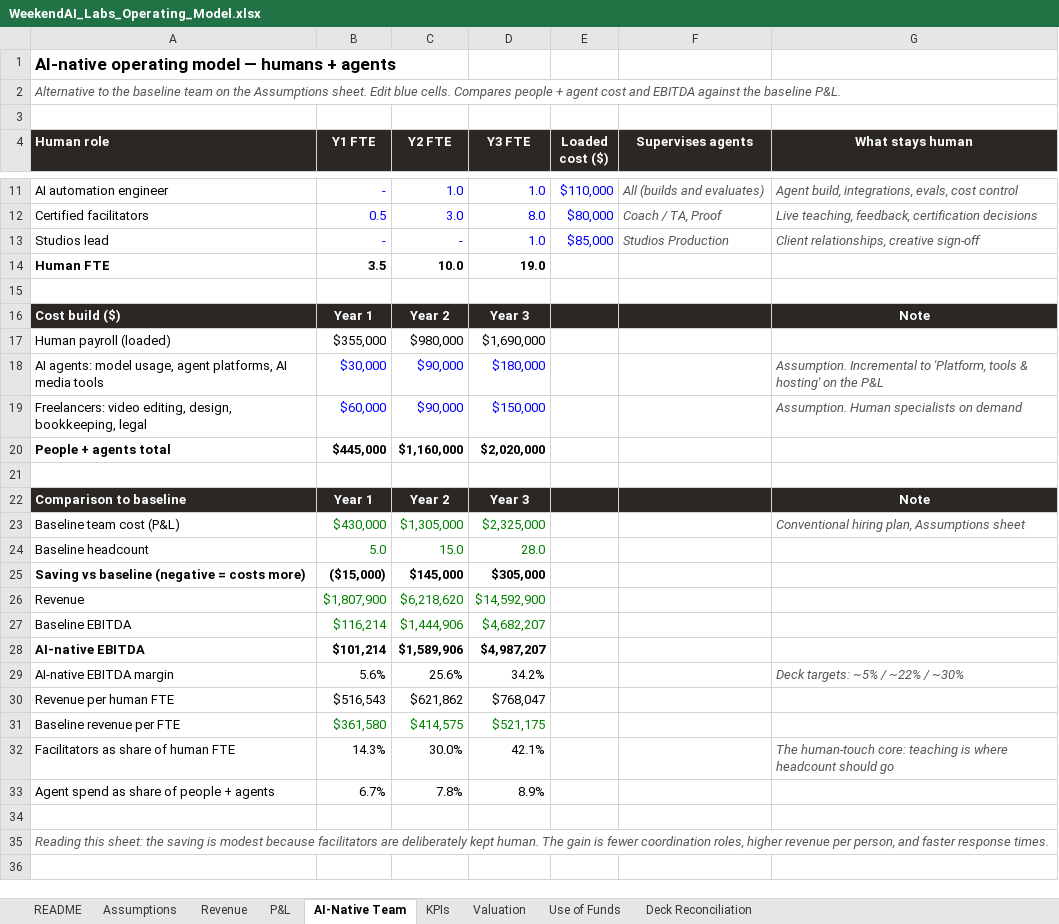
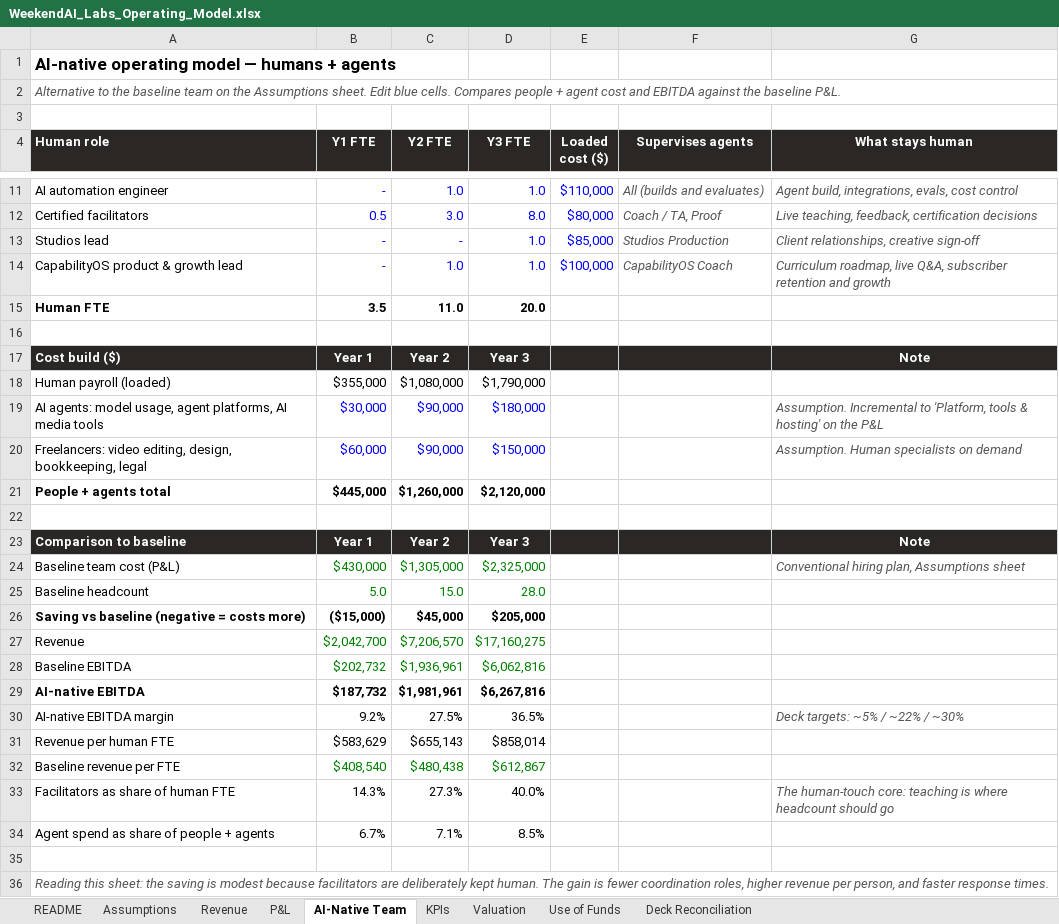
Before and after one commit to altafr/weekendaiplan, an Excel workbook: files/WeekendAI_Labs_Operating_Model.xlsx, sheet AI-Native Team, drawn as a sheet; only a part is shown, gaps mark what is left out; values as stored, in another font and other column widths than the file's, no borders; addresses are those after the commit; the diff names each change by its address in the sheet, - before the commit and + after, or states it on an @@ line.

```diff
--- a/files/WeekendAI_Labs_Operating_Model.xlsx (sheet AI-Native Team)
+++ b/files/WeekendAI_Labs_Operating_Model.xlsx (sheet AI-Native Team)
+row 14: CapabilityOS product & growth lead | - | 1.0 | 1.0 | $100,000 | CapabilityOS Coach | Curriculum roadmap, live Q&A, subscriber retention and growth
-C15 (Y2 FTE): 10.0
+C15 (Y2 FTE): 11.0
-D15 (Y3 FTE): 19.0
+D15 (Y3 FTE): 20.0
-C18 (Y2 FTE): $980,000
+C18 (Y2 FTE): $1,080,000
-D18 (Y3 FTE): $1,690,000
+D18 (Y3 FTE): $1,790,000
-C21 (Y2 FTE): $1,160,000
+C21 (Y2 FTE): $1,260,000
-D21 (Y3 FTE): $2,020,000
+D21 (Y3 FTE): $2,120,000
-C26 (Y2 FTE): $145,000
+C26 (Y2 FTE): $45,000
-D26 (Y3 FTE): $305,000
+D26 (Y3 FTE): $205,000
-B27 (Y1 FTE): $1,807,900
+B27 (Y1 FTE): $2,042,700
-C27 (Y2 FTE): $6,218,620
+C27 (Y2 FTE): $7,206,570
-D27 (Y3 FTE): $14,592,900
+D27 (Y3 FTE): $17,160,275
-B28 (Y1 FTE): $116,214
+B28 (Y1 FTE): $202,732
-C28 (Y2 FTE): $1,444,906
+C28 (Y2 FTE): $1,936,961
-D28 (Y3 FTE): $4,682,207
+D28 (Y3 FTE): $6,062,816
-B29 (Y1 FTE): $101,214
+B29 (Y1 FTE): $187,732
-C29 (Y2 FTE): $1,589,906
+C29 (Y2 FTE): $1,981,961
-D29 (Y3 FTE): $4,987,207
+D29 (Y3 FTE): $6,267,816
-B30 (Y1 FTE): 5.6%
+B30 (Y1 FTE): 9.2%
-C30 (Y2 FTE): 25.6%
+C30 (Y2 FTE): 27.5%
-D30 (Y3 FTE): 34.2%
+D30 (Y3 FTE): 36.5%
-B31 (Y1 FTE): $516,543
+B31 (Y1 FTE): $583,629
-C31 (Y2 FTE): $621,862
+C31 (Y2 FTE): $655,143
-D31 (Y3 FTE): $768,047
+D31 (Y3 FTE): $858,014
-B32 (Y1 FTE): $361,580
+B32 (Y1 FTE): $408,540
-C32 (Y2 FTE): $414,575
+C32 (Y2 FTE): $480,438
-D32 (Y3 FTE): $521,175
+D32 (Y3 FTE): $612,867
-C33 (Y2 FTE): 30.0%
+C33 (Y2 FTE): 27.3%
-D33 (Y3 FTE): 42.1%
+D33 (Y3 FTE): 40.0%
-C34 (Y2 FTE): 7.8%
+C34 (Y2 FTE): 7.1%
-D34 (Y3 FTE): 8.9%
+D34 (Y3 FTE): 8.5%
```
Also changed, not shown: sheet Revenue, sheet Assumptions, sheet P&L, sheet KPIs, sheet Deck Reconciliation, sheet Valuation, formulas that keep their value, 27 other files.
